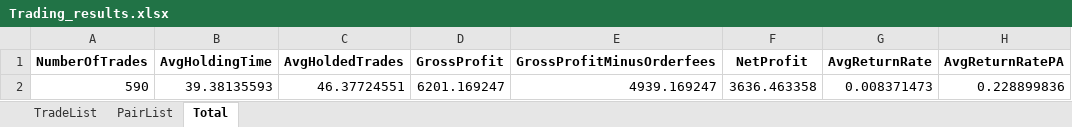
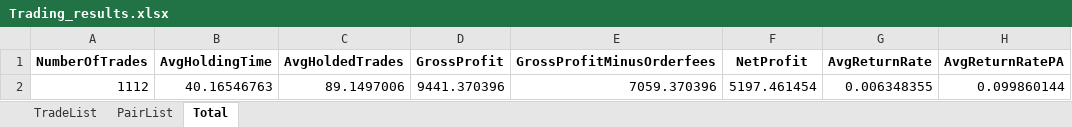
Before and after one commit to dasoaujisi/FDS-Project, an Excel workbook: Tables/Trading_results.xlsx, sheet Total, drawn as a sheet; values as stored, in another font and other column widths than the file's, no borders; removed rows and columns are numbered as before the commit, all else as after; the diff names each change by its address in the sheet, - before the commit and + after, or states it on an @@ line.

```diff
--- a/Tables/Trading_results.xlsx (sheet Total)
+++ b/Tables/Trading_results.xlsx (sheet Total)
-row 2: 590 | 39.38135593 | 46.37724551 | 6201.169247 | 4939.169247 | 3636.463358 | 0.008371473 | 0.228899836
+row 2: 1112 | 40.16546763 | 89.1497006 | 9441.370396 | 7059.370396 | 5197.461454 | 0.006348355 | 0.099860144
```
Also changed, not shown: sheet TradeList, sheet PairList, 3 other files.
